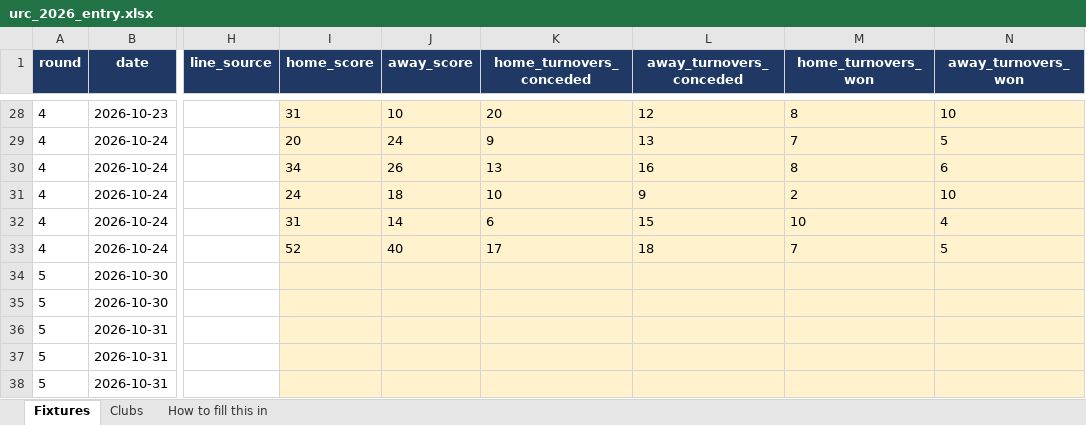
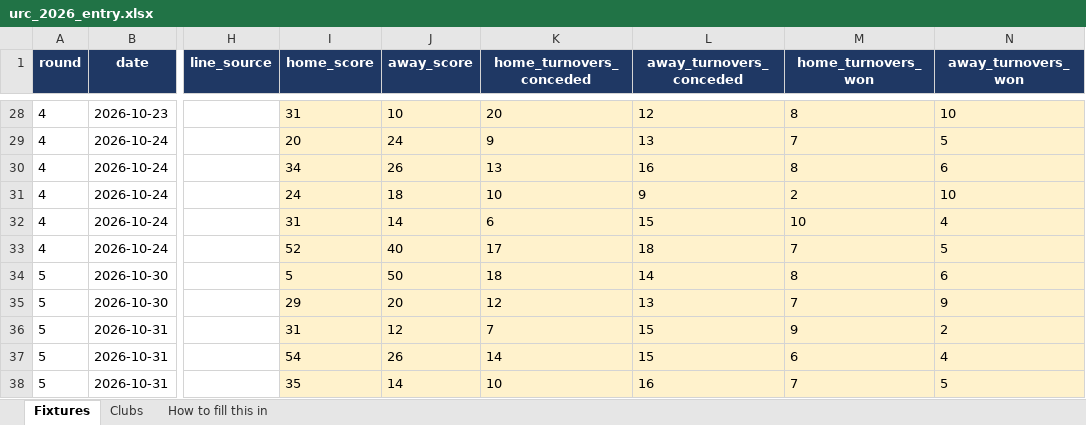
Before and after one commit to ZeNoonan/Research, an Excel workbook: rugby_urc/entry/urc_2026_entry.xlsx, sheet Fixtures, drawn as a sheet; only a part is shown, gaps mark what is left out; values as stored, in another font and other column widths than the file's, no borders; the diff covers the shown part only; the diff names each change by its address in the sheet, - before the commit and + after, or states it on an @@ line.

```diff
--- a/rugby_urc/entry/urc_2026_entry.xlsx (sheet Fixtures)
+++ b/rugby_urc/entry/urc_2026_entry.xlsx (sheet Fixtures)
-I34 (home_score): (empty)
+I34 (home_score): 5
-J34 (away_score): (empty)
+J34 (away_score): 50
-K34 (home_turnovers_conceded): (empty)
+K34 (home_turnovers_conceded): 18
-L34 (away_turnovers_conceded): (empty)
+L34 (away_turnovers_conceded): 14
-M34 (home_turnovers_won): (empty)
+M34 (home_turnovers_won): 8
-N34 (away_turnovers_won): (empty)
+N34 (away_turnovers_won): 6
-I35 (home_score): (empty)
+I35 (home_score): 29
-J35 (away_score): (empty)
+J35 (away_score): 20
-K35 (home_turnovers_conceded): (empty)
+K35 (home_turnovers_conceded): 12
-L35 (away_turnovers_conceded): (empty)
+L35 (away_turnovers_conceded): 13
-M35 (home_turnovers_won): (empty)
+M35 (home_turnovers_won): 7
-N35 (away_turnovers_won): (empty)
+N35 (away_turnovers_won): 9
-I36 (home_score): (empty)
+I36 (home_score): 31
-J36 (away_score): (empty)
+J36 (away_score): 12
-K36 (home_turnovers_conceded): (empty)
+K36 (home_turnovers_conceded): 7
-L36:L37 (away_turnovers_conceded): (empty)
+L36:L37 (away_turnovers_conceded): 15
-M36 (home_turnovers_won): (empty)
+M36 (home_turnovers_won): 9
-N36 (away_turnovers_won): (empty)
+N36 (away_turnovers_won): 2
-I37 (home_score): (empty)
+I37 (home_score): 54
-J37 (away_score): (empty)
+J37 (away_score): 26
-K37 (home_turnovers_conceded): (empty)
+K37 (home_turnovers_conceded): 14
-M37 (home_turnovers_won): (empty)
+M37 (home_turnovers_won): 6
-N37 (away_turnovers_won): (empty)
+N37 (away_turnovers_won): 4
-I38 (home_score): (empty)
+I38 (home_score): 35
-J38 (away_score): (empty)
+J38 (away_score): 14
-K38 (home_turnovers_conceded): (empty)
+K38 (home_turnovers_conceded): 10
-L38 (away_turnovers_conceded): (empty)
+L38 (away_turnovers_conceded): 16
-M38 (home_turnovers_won): (empty)
+M38 (home_turnovers_won): 7
-N38 (away_turnovers_won): (empty)
+N38 (away_turnovers_won): 5
```
Also changed, not shown: 18 edited cells elsewhere in this sheet, 7 other files.
